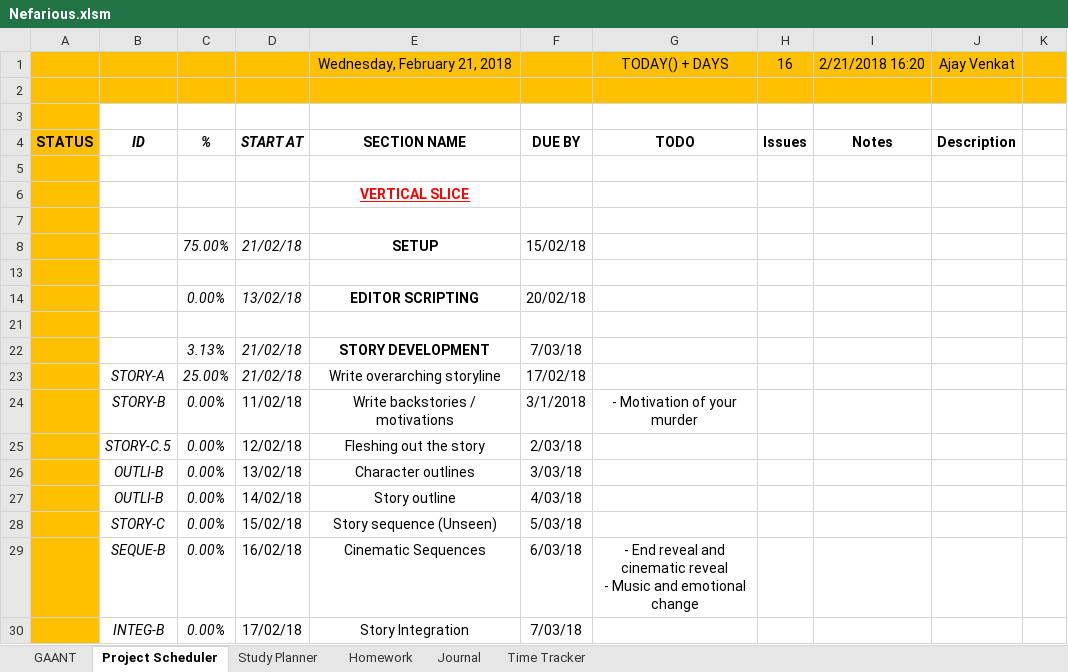
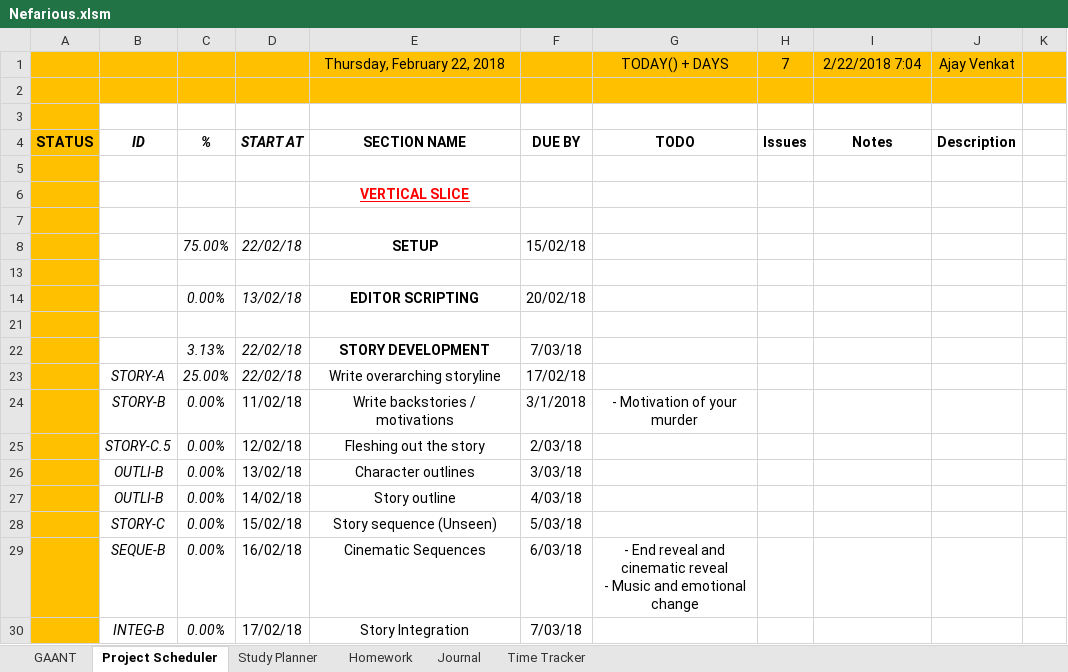
Before and after one commit to AJTech2002/NEFARIOUS, an Excel workbook: Management & Logging/Planning and Management/Nefarious.xlsm, sheet Project Scheduler, drawn as a sheet; only a part is shown; values as stored, in another font and other column widths than the file's, no borders; conditional formats not drawn; the diff names each change by its address in the sheet, - before the commit and + after, or states it on an @@ line.

```diff
--- a/Management & Logging/Planning and Management/Nefarious.xlsm (sheet Project Scheduler)
+++ b/Management & Logging/Planning and Management/Nefarious.xlsm (sheet Project Scheduler)
-E1: Wednesday, February 21, 2018
+E1: Thursday, February 22, 2018
-H1: 16
+H1: 7
-I1: 2/21/2018 16:20
+I1: 2/22/2018 7:04
-D8: 21/02/18
+D8: 22/02/18
-D22:D23: 21/02/18
+D22:D23: 22/02/18
```
Also changed, not shown: sheet GAANT, sheet Study Planner, sheet Time Tracker, sheet Journal, sheet Homework, hidden cells, charts or pictures, 27 other files.
